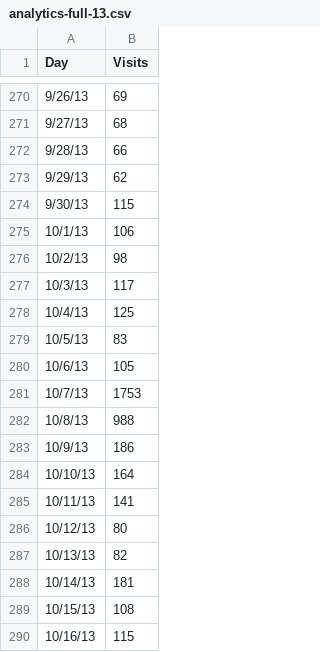
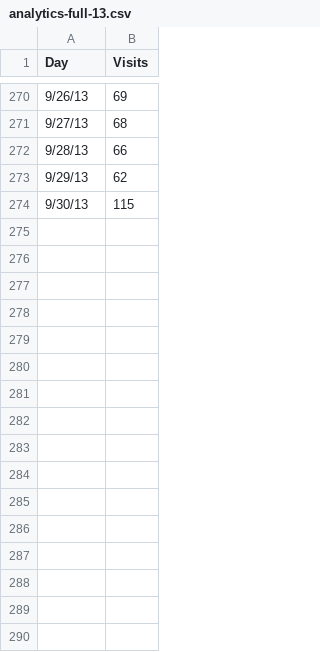
Before and after one commit to dbrgn/tangible, a CSV file: examples/analytics-full-13.csv, drawn as a sheet; only a part is shown, gaps mark what is left out; the diff names each change by its address in the sheet, - before the commit and + after, or states it on an @@ line.

Commit message:
Removed october from analytics-full

```diff
--- a/examples/analytics-full-13.csv
+++ b/examples/analytics-full-13.csv
-row 275: 10/1/13 | 106
-row 276: 10/2/13 | 98
-row 277: 10/3/13 | 117
-row 278: 10/4/13 | 125
-row 279: 10/5/13 | 83
-row 280: 10/6/13 | 105
-row 281: 10/7/13 | 1753
-row 282: 10/8/13 | 988
-row 283: 10/9/13 | 186
-row 284: 10/10/13 | 164
-row 285: 10/11/13 | 141
-row 286: 10/12/13 | 80
-row 287: 10/13/13 | 82
-row 288: 10/14/13 | 181
-row 289: 10/15/13 | 108
-row 290: 10/16/13 | 115
```
Also changed, not shown: 1 other file.
